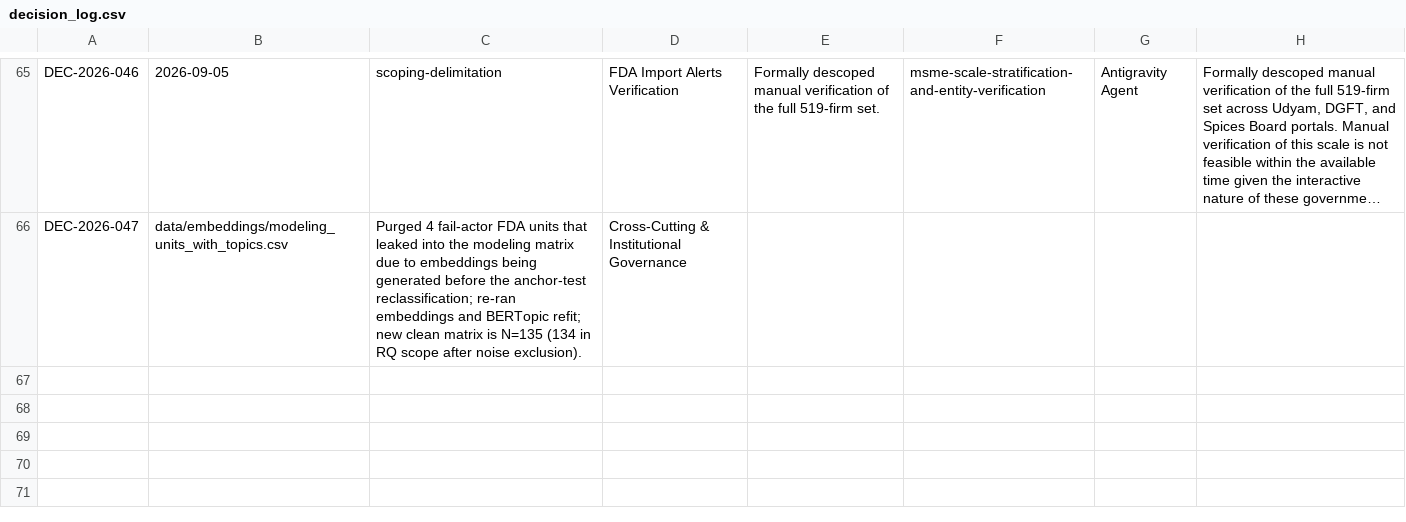
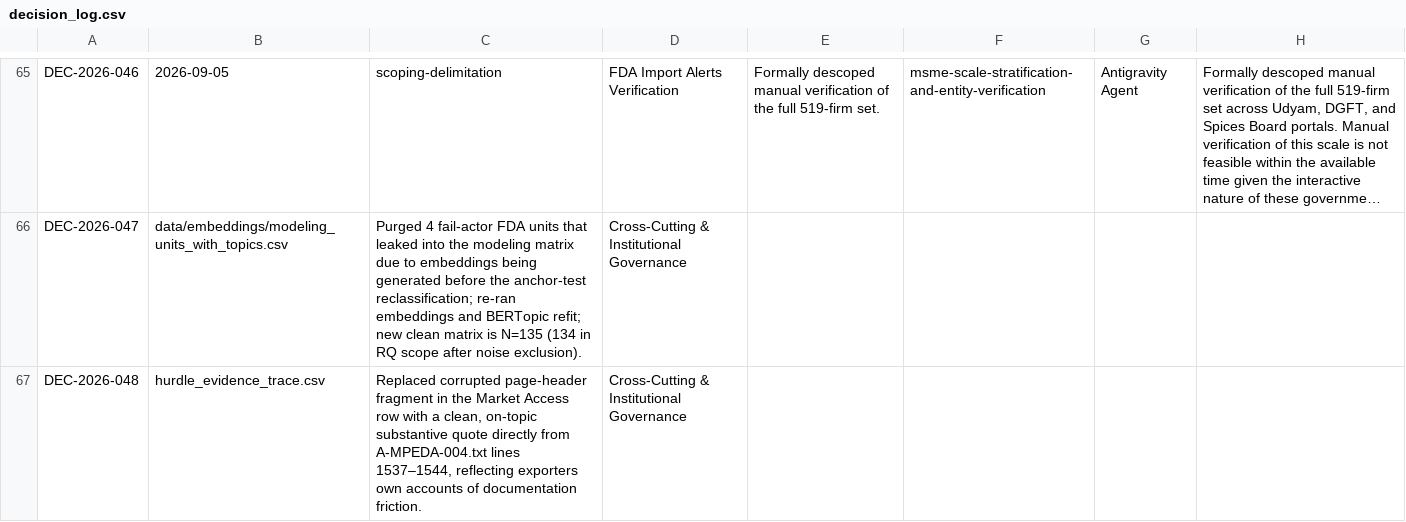
Before and after one commit to ayush-roy-21/agri-food-supplychain, a CSV file: data/decision_log.csv, drawn as a sheet; only a part is shown, gaps mark what is left out; long unchanged cells end in …; the diff names each change by its address in the sheet, - before the commit and + after, or states it on an @@ line.

```diff
--- a/data/decision_log.csv
+++ b/data/decision_log.csv
+row 67: DEC-2026-048 | hurdle_evidence_trace.csv | Replaced corrupted page-header fragment in the Market Access row with a clean, on-topic substantive quote directly from A-MPEDA-004.txt lines 1537–1544, reflecting exporters own accounts of documentation friction. | Cross-Cutting & Institutional Governance
```
Also changed, not shown: data/results/hurdle_evidence_trace.csv, data/results/msme_voice.csv, 1 other file.
